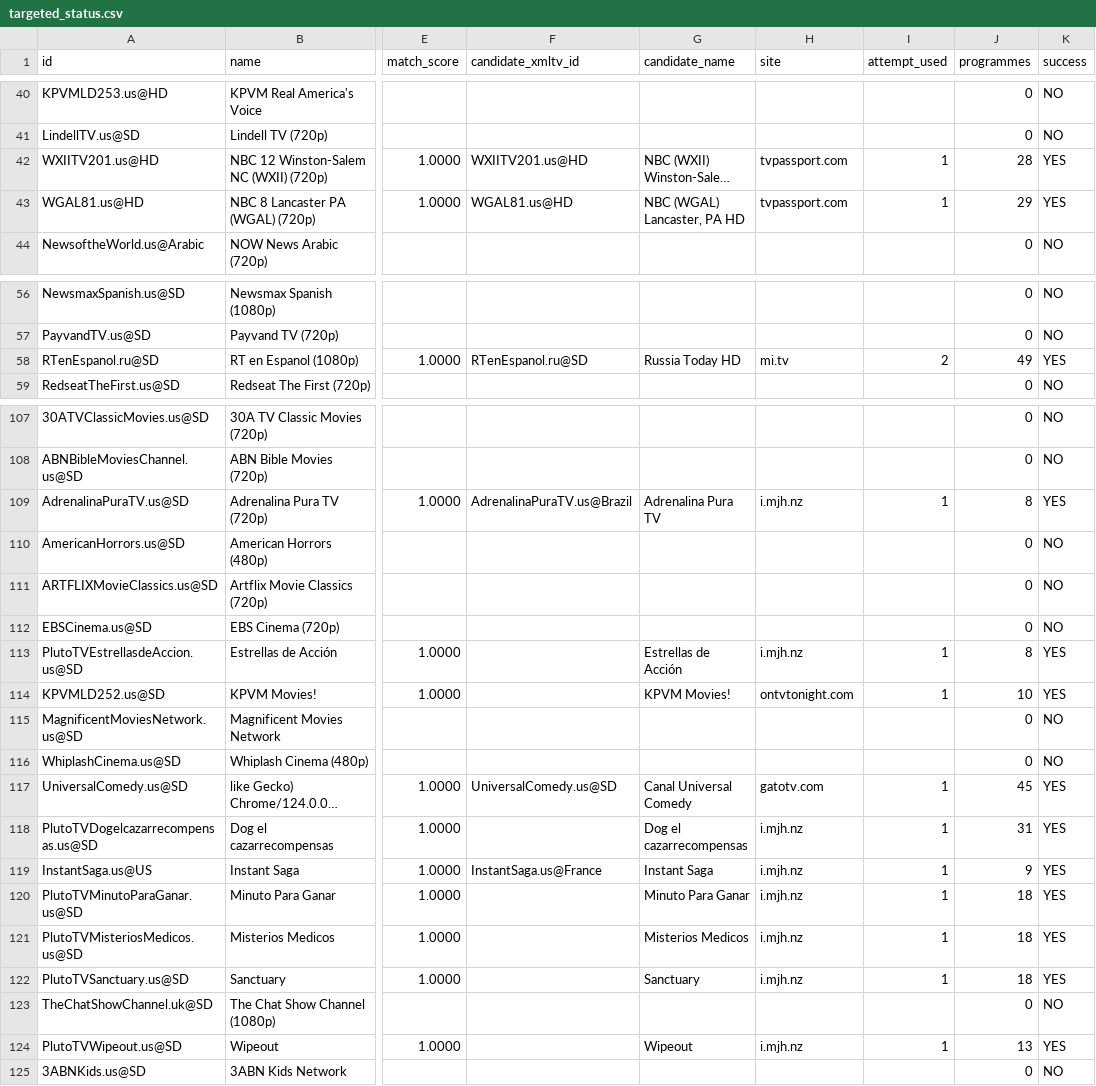
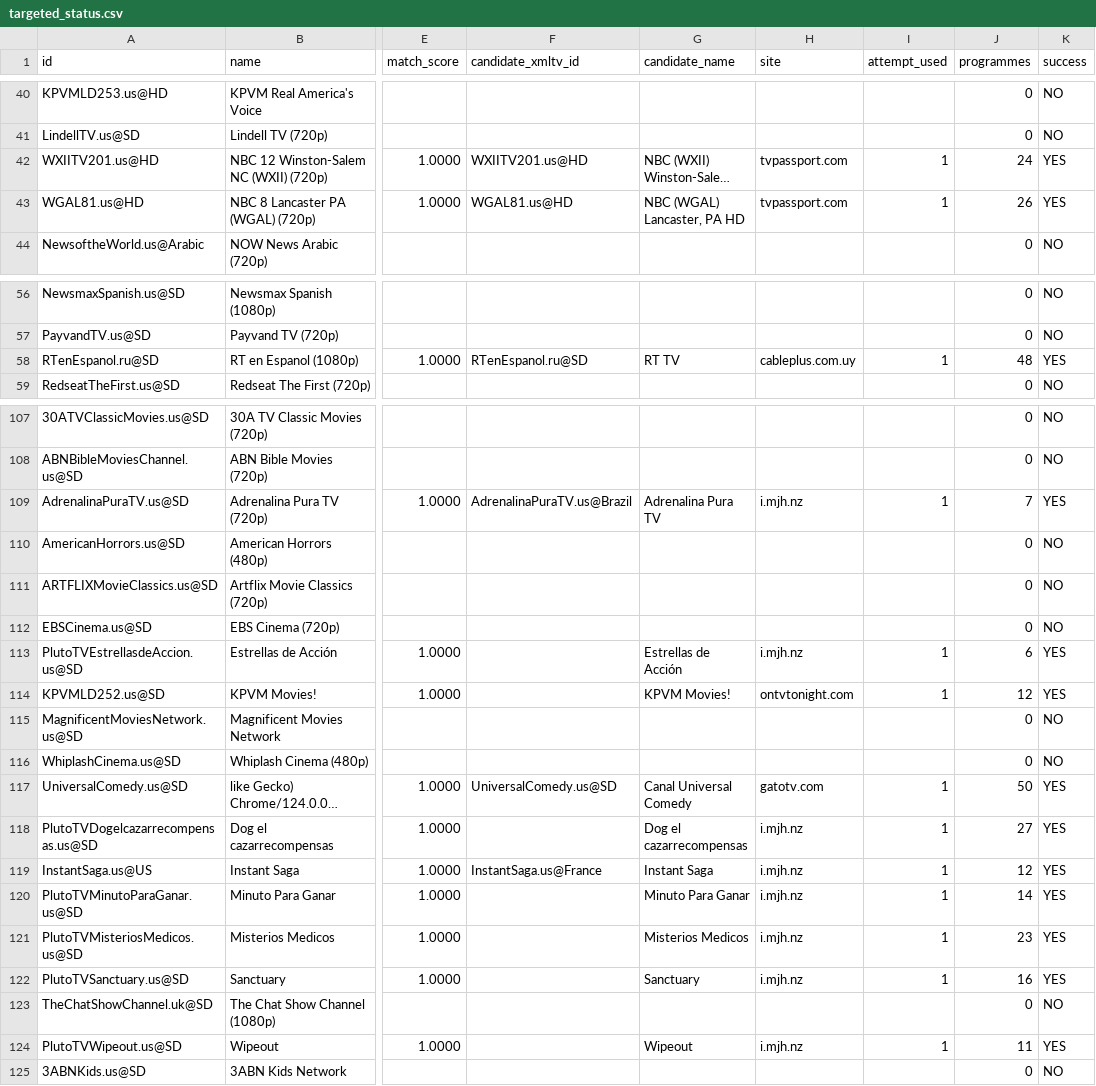
Before and after one commit to andrewsutherland226-netizen/iptv-us-epg, a CSV file: public/v7/targeted_status.csv, drawn as a sheet; only a part is shown, gaps mark what is left out; long unchanged cells end in …; the diff covers the shown part only; the diff names each change by its address in the sheet, - before the commit and + after, or states it on an @@ line.

```diff
--- a/public/v7/targeted_status.csv
+++ b/public/v7/targeted_status.csv
-J42 (programmes): 28
+J42 (programmes): 24
-J43 (programmes): 29
+J43 (programmes): 26
-G58 (candidate_name): Russia Today HD
+G58 (candidate_name): RT TV
-H58 (site): mi.tv
+H58 (site): cableplus.com.uy
-I58 (attempt_used): 2
+I58 (attempt_used): 1
-J58 (programmes): 49
+J58 (programmes): 48
-J109 (programmes): 8
+J109 (programmes): 7
-J113 (programmes): 8
+J113 (programmes): 6
-J114 (programmes): 10
+J114 (programmes): 12
-J117 (programmes): 45
+J117 (programmes): 50
-J118 (programmes): 31
+J118 (programmes): 27
-J119 (programmes): 9
+J119 (programmes): 12
-J120 (programmes): 18
+J120 (programmes): 14
-J121 (programmes): 18
+J121 (programmes): 23
-J122 (programmes): 18
+J122 (programmes): 16
-J124 (programmes): 13
+J124 (programmes): 11
```
Also changed, not shown: 16 edited cells elsewhere in this file, public/v10_rescue_report.csv, public/v7/attempt_status.csv, 5 other files.
